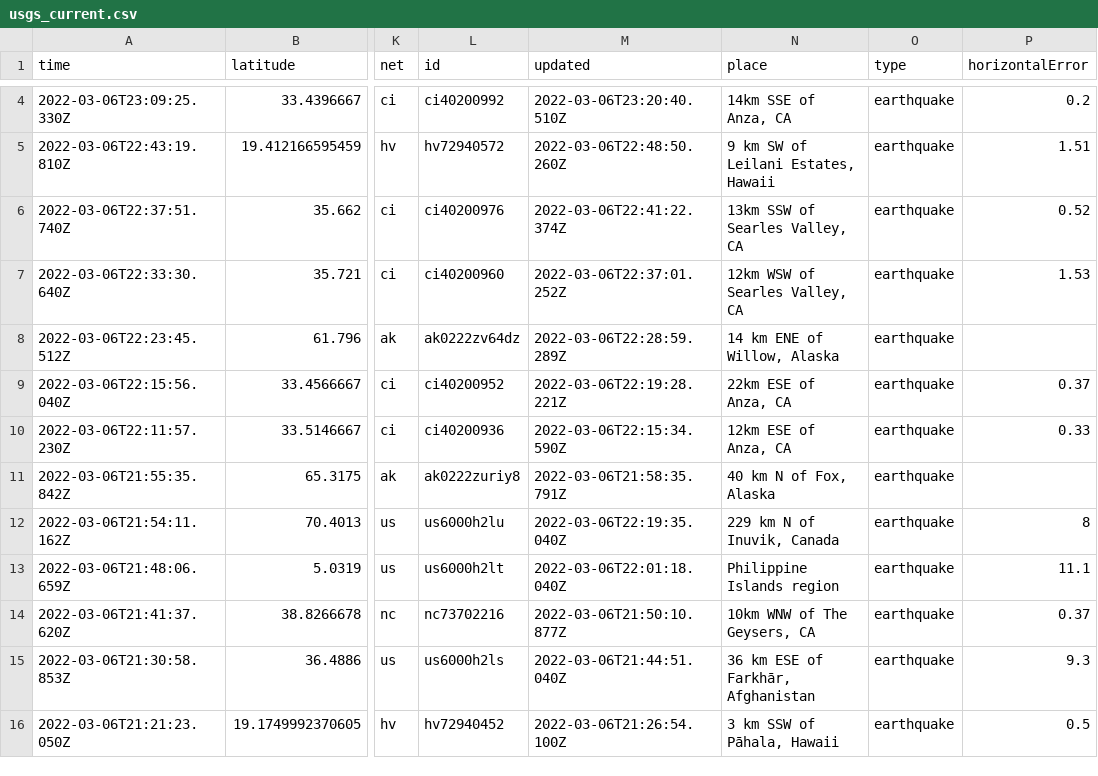
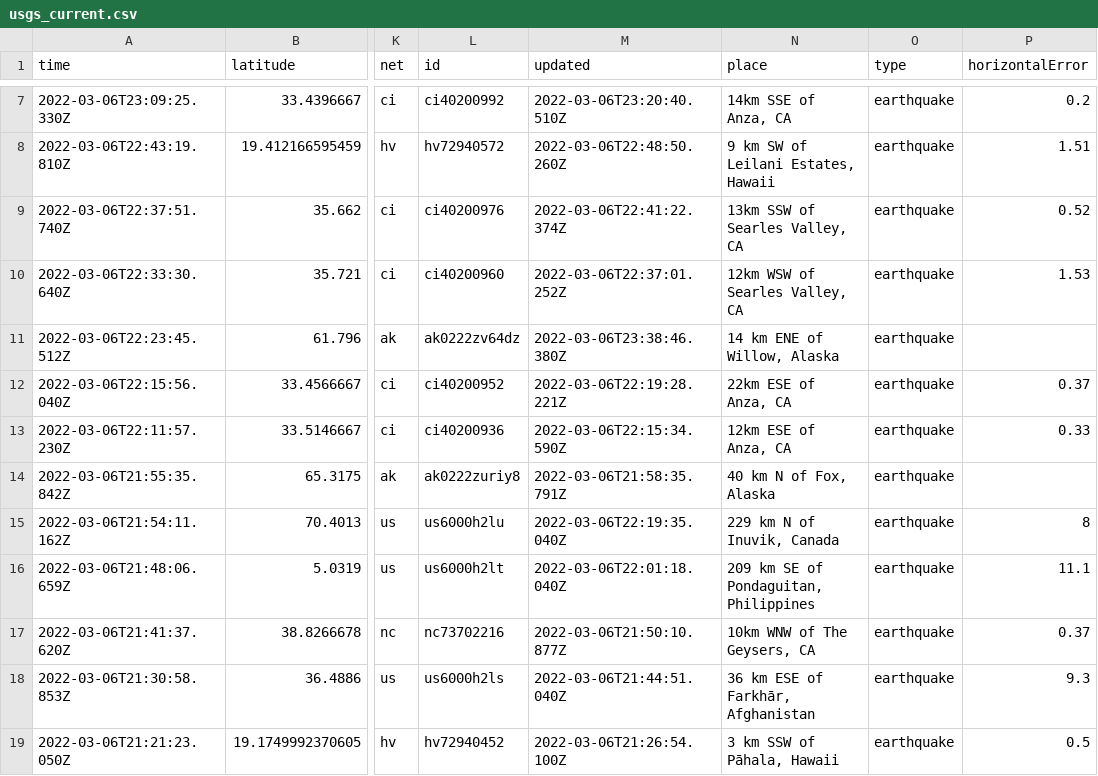
Before and after one commit to sahanasjay/nicar-22-git-actions, a CSV file: usgs_current.csv, drawn as a sheet; only a part is shown, gaps mark what is left out; addresses are those after the commit; the diff covers the shown part only; the diff names each change by its address in the sheet, - before the commit and + after, or states it on an @@ line.

```diff
--- a/usgs_current.csv
+++ b/usgs_current.csv
-M11 (updated): 2022-03-06T22:28:59.289Z
+M11 (updated): 2022-03-06T23:38:46.380Z
-N16 (place): Philippine Islands region
+N16 (place): 209 km SE of Pondaguitan, Philippines
```
Also changed, not shown: 3 added rows, 2 removed rows and 8 edited cells elsewhere in this file, usgs_main.csv.
